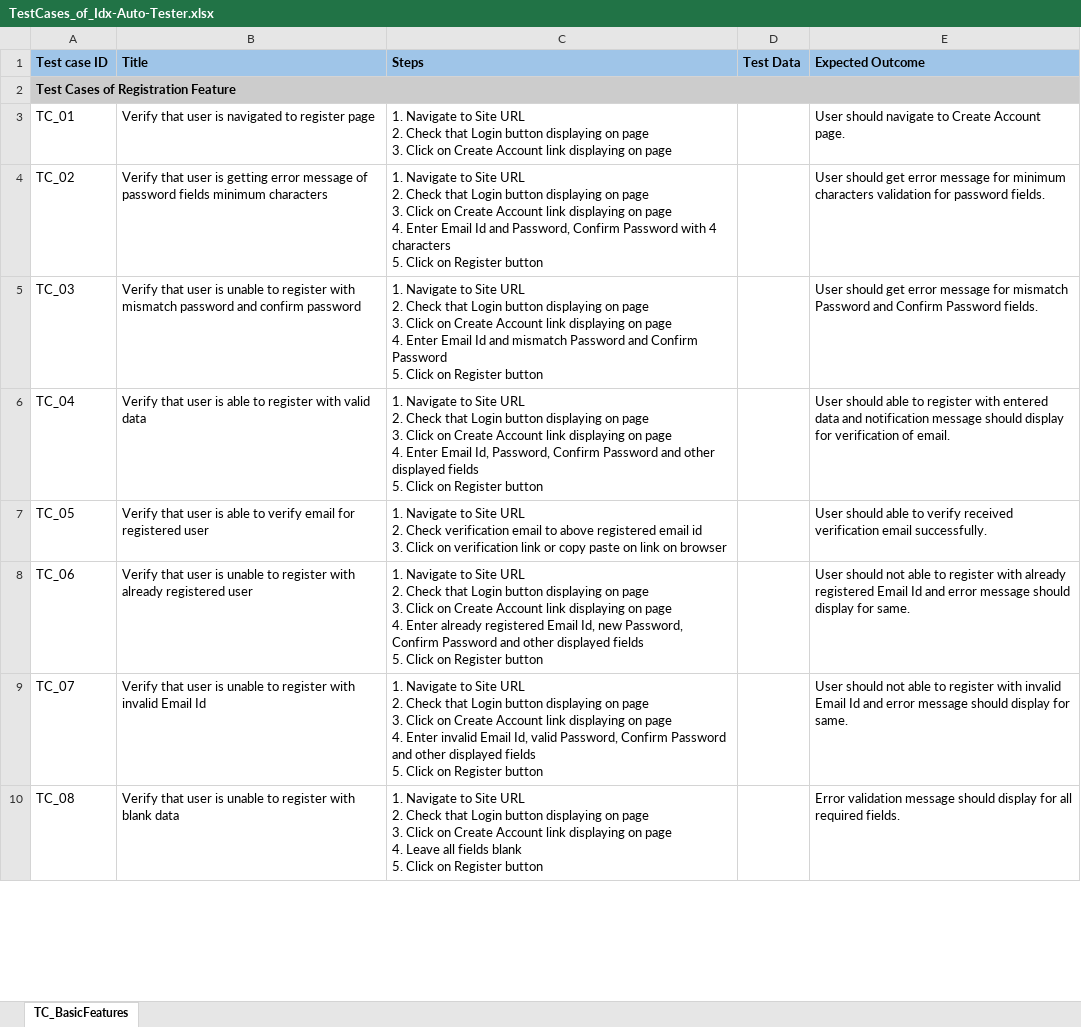
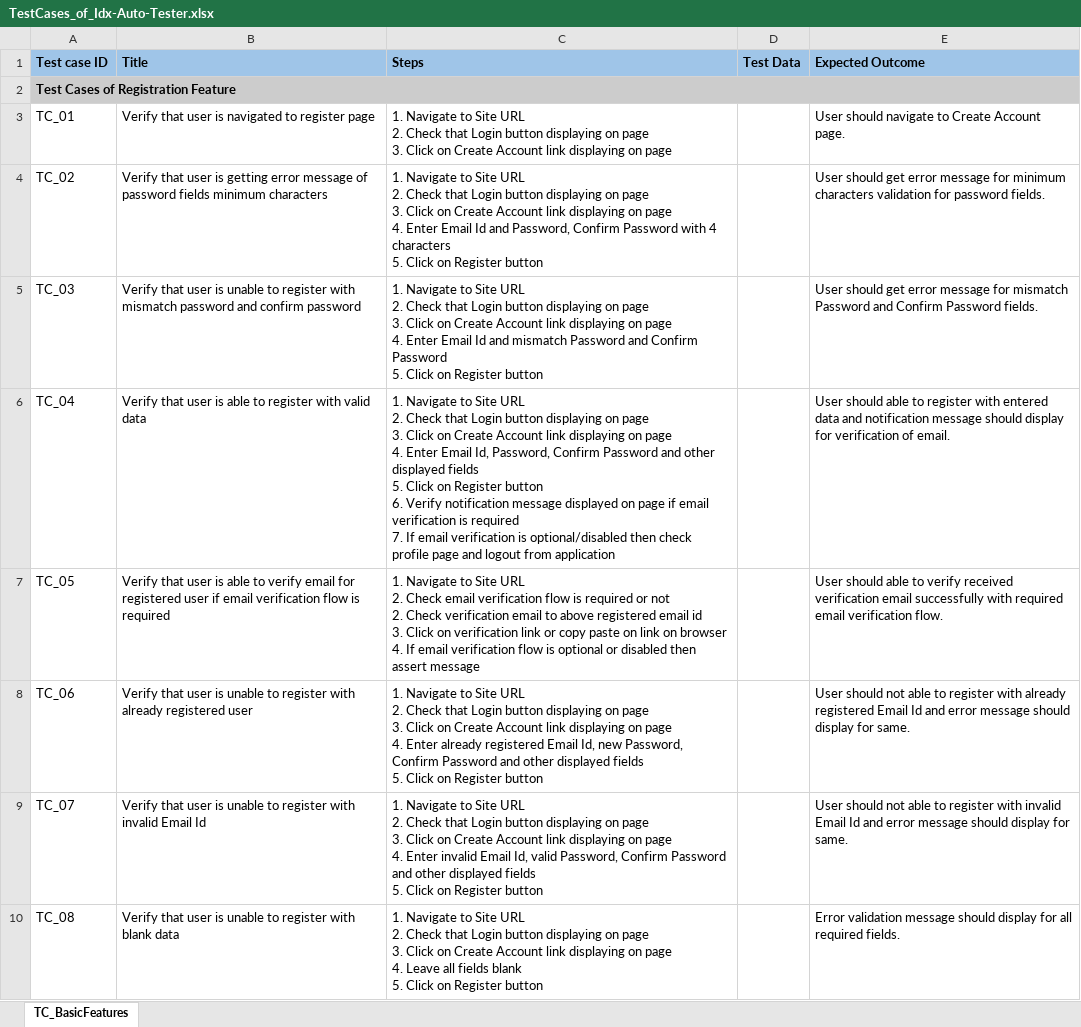
Before and after one commit to LoginRadius/idx-auto-tester, an Excel workbook: TestCases_of_Idx-Auto-Tester.xlsx, sheet TC_BasicFeatures, drawn as a sheet; only a part is shown; values as stored, in another font and other column widths than the file's, no borders; charts and pictures not drawn; ↵ is a line break in a cell; the diff names each change by its address in the sheet, - before the commit and + after, or states it on an @@ line.

Commit message:
Added User Registration with Different Email Verification Flows

```diff
--- a/TestCases_of_Idx-Auto-Tester.xlsx (sheet TC_BasicFeatures)
+++ b/TestCases_of_Idx-Auto-Tester.xlsx (sheet TC_BasicFeatures)
-C6 (Steps): …Register button
+C6 (Steps): …Register button ↵ 6. Verify notification message displayed on page if email verification is required ↵ 7. If email verification is optional/disabled then check profile page and logout from application
-B7 (Title): …registered user
+B7 (Title): …registered user if email verification flow is required
-C7 (Steps): …2. Check verification email to above registered email id ↵ 3. Click on verification link or copy paste on link on browser
+C7 (Steps): …2. Check email verification flow is required or not ↵ 2. Check verification email to above registered email id ↵ 3. Click on verification link or copy paste on link on browser ↵ 4. If email verification flow is optional or disabled then assert message
-E7 (Expected Outcome): …verification email successfully.
+E7 (Expected Outcome): …verification email successfully with required email verification flow.
```
Also changed, not shown: 3 other files.
